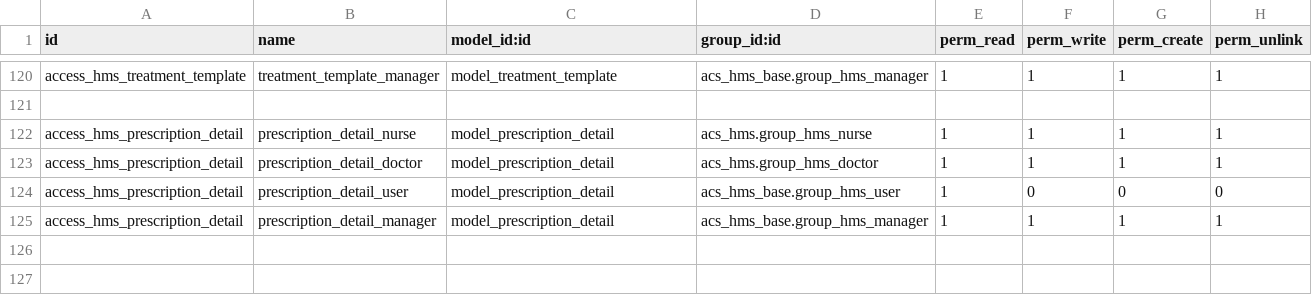
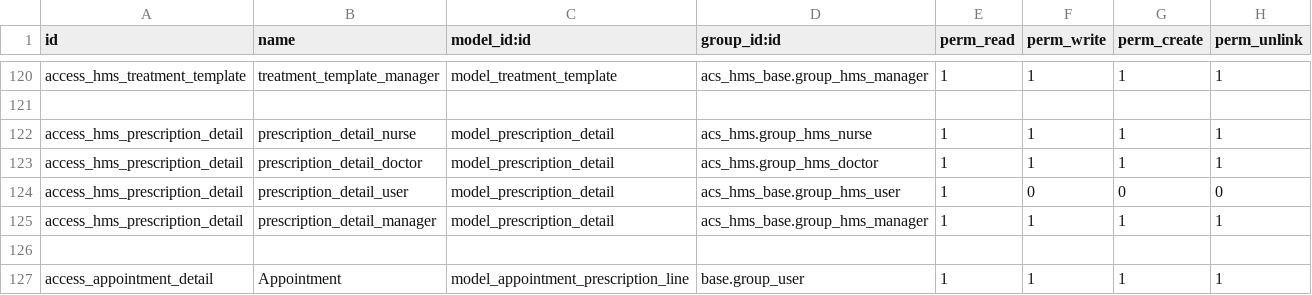
Before and after one commit to itms-kainguyen/brighter-demo-alkira, a CSV file: acs_hms/security/ir.model.access.csv, drawn as a sheet; only a part is shown, gaps mark what is left out; the diff names each change by its address in the sheet, - before the commit and + after, or states it on an @@ line.

```diff
--- a/acs_hms/security/ir.model.access.csv
+++ b/acs_hms/security/ir.model.access.csv
+row 126: (empty)
+row 127: access_appointment_detail | Appointment | model_appointment_prescription_line | base.group_user | 1 | 1 | 1 | 1
```
Also changed, not shown: 7 other files.
